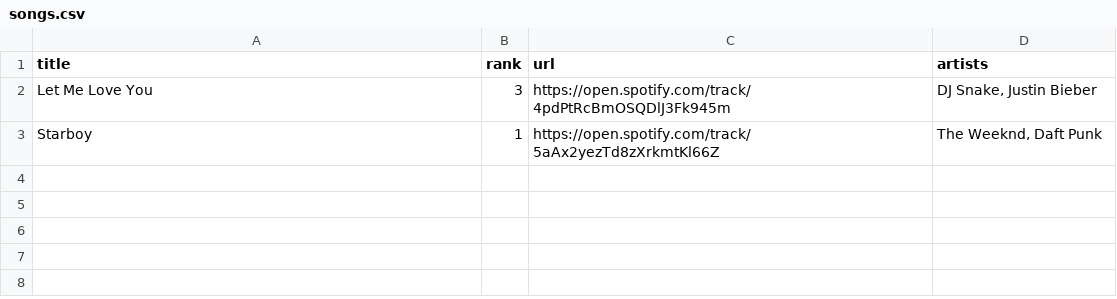
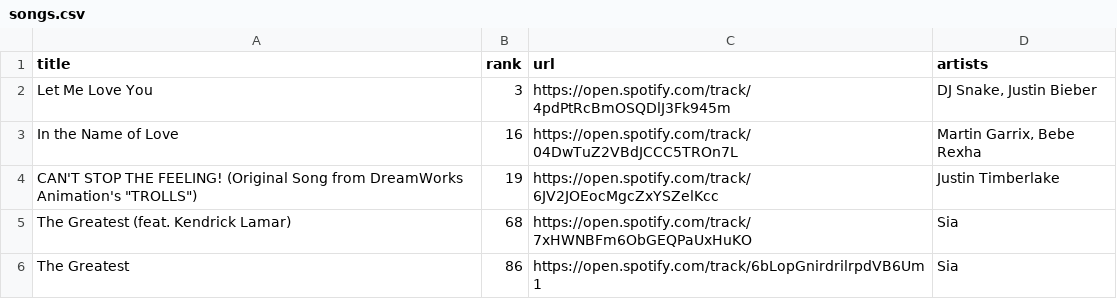
Before and after one commit to SmailBestybay/CISC191Project1, a CSV file: Users/Smile/songs.csv, drawn as a sheet.

```diff
--- a/Users/Smile/songs.csv
+++ b/Users/Smile/songs.csv
@@ -2,2 +2,5 @@ title,rank,url,artists
 Let Me Love You,3,https://open.spotify.com/track/4pdPtRcBmOSQDlJ3Fk945m,"DJ Snake, Justin Bieber"
-Starboy,1,https://open.spotify.com/track/5aAx2yezTd8zXrkmtKl66Z,"The Weeknd, Daft Punk"
+In the Name of Love,16,https://open.spotify.com/track/04DwTuZ2VBdJCCC5TROn7L,"Martin Garrix, Bebe Rexha"
+CAN'T STOP THE FEELING! (Original Song from DreamWorks Animation's "TROLLS"),19,https://open.spotify.com/track/6JV2JOEocMgcZxYSZelKcc,"Justin Timberlake"
+The Greatest (feat. Kendrick Lamar),68,https://open.spotify.com/track/7xHWNBFm6ObGEQPaUxHuKO,"Sia"
+The Greatest,86,https://open.spotify.com/track/6bLopGnirdrilrpdVB6Um1,"Sia"
```
Also changed, not shown: 3 other files.
